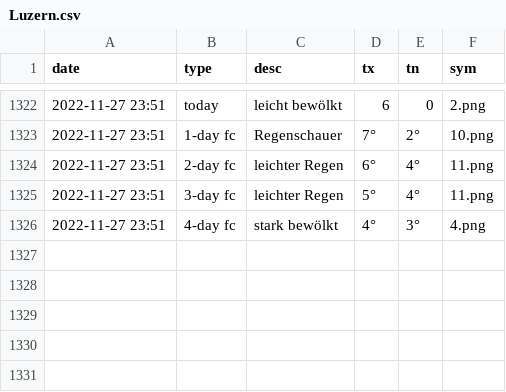
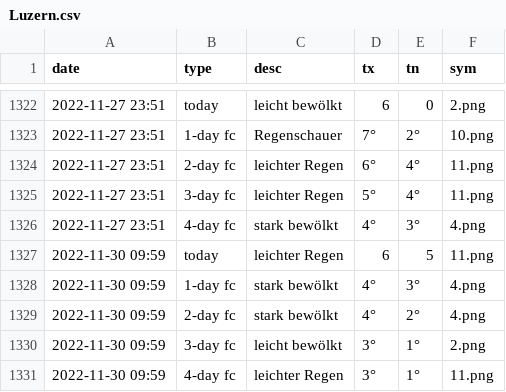
Before and after one commit to amannj/Scrapeo, a CSV file: data/Luzern.csv, drawn as a sheet; only a part is shown, gaps mark what is left out; the diff names each change by its address in the sheet, - before the commit and + after, or states it on an @@ line.

```diff
--- a/data/Luzern.csv
+++ b/data/Luzern.csv
+row 1327: 2022-11-30 09:59 | today | leichter Regen | 6 | 5 | 11.png
+row 1328: 2022-11-30 09:59 | 1-day fc | stark bewölkt | 4° | 3° | 4.png
+row 1329: 2022-11-30 09:59 | 2-day fc | stark bewölkt | 4° | 2° | 4.png
+row 1330: 2022-11-30 09:59 | 3-day fc | leicht bewölkt | 3° | 1° | 2.png
+row 1331: 2022-11-30 09:59 | 4-day fc | leichter Regen | 3° | 1° | 11.png
```
Also changed, not shown: data/Brig.csv, data/Chur.csv, 6 other files.
